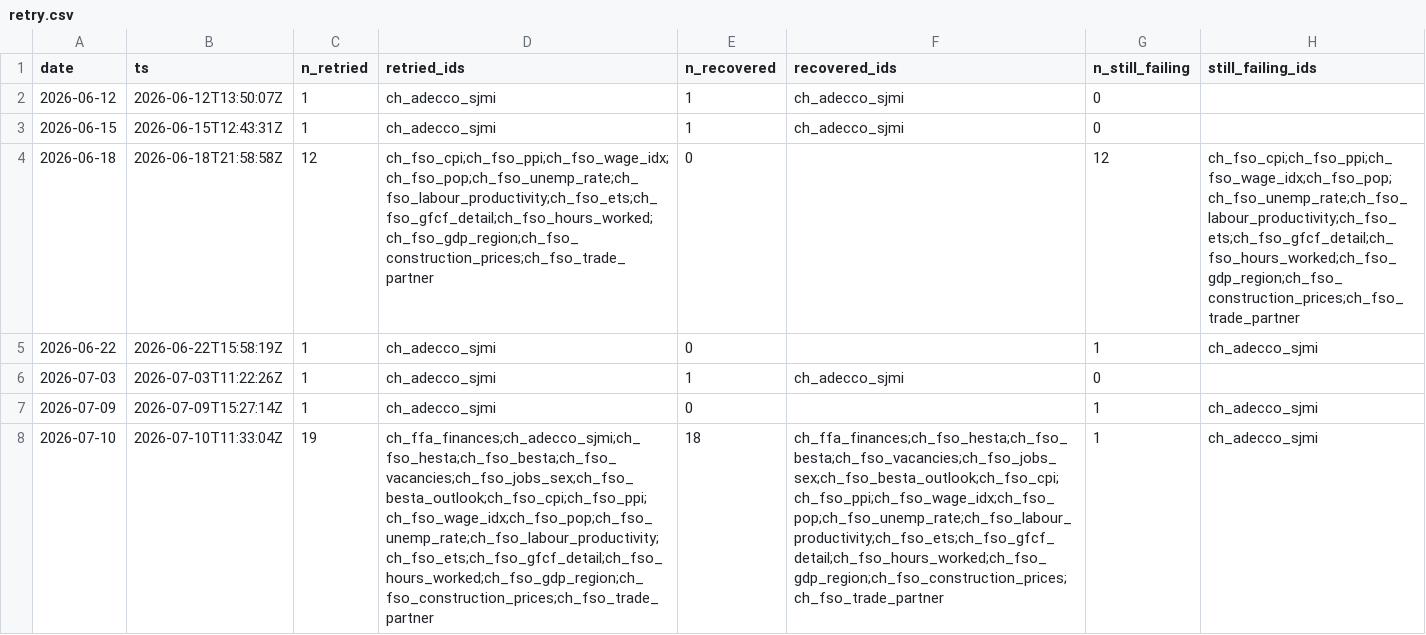
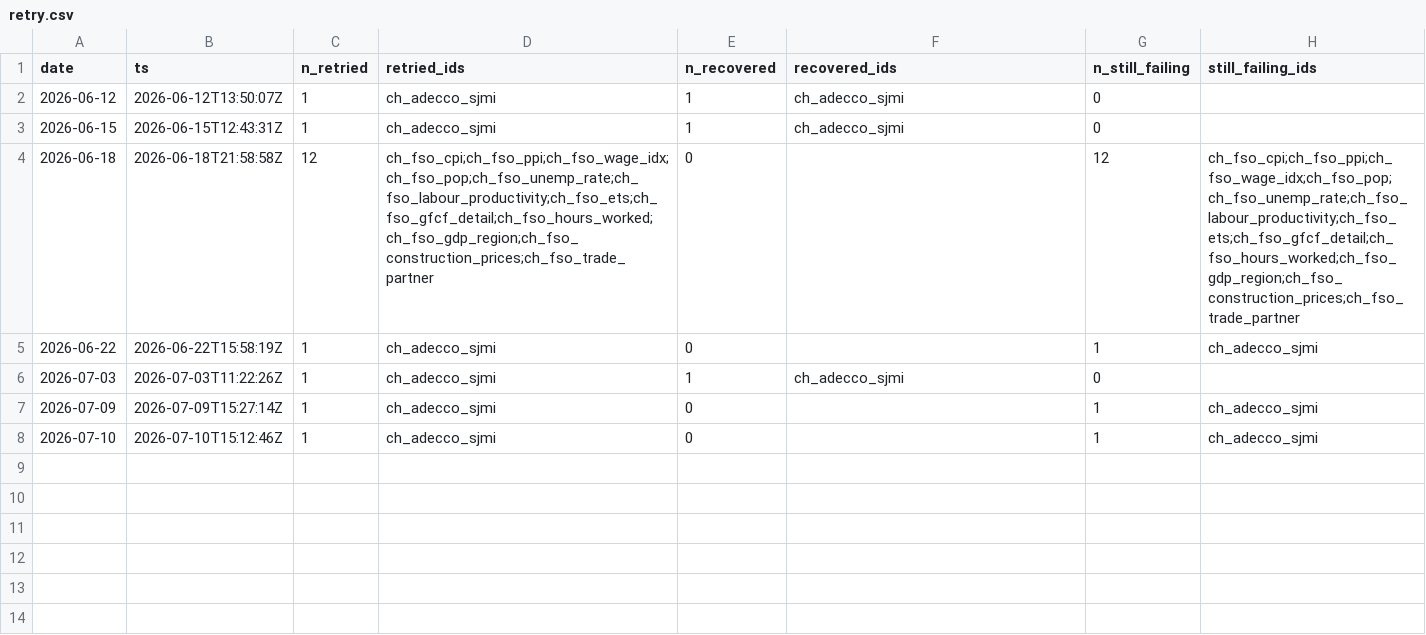
Before and after one commit to cynkra/dataseries-data, a CSV file: data/retry.csv, drawn as a sheet; the diff names each change by its address in the sheet, - before the commit and + after, or states it on an @@ line.

```diff
--- a/data/retry.csv
+++ b/data/retry.csv
-B8 (ts): 2026-07-10T11:33:04Z
+B8 (ts): 2026-07-10T15:12:46Z
-C8 (n_retried): 19
+C8 (n_retried): 1
-D8 (retried_ids): ch_ffa_finances;ch_adecco_sjmi;ch_fso_hesta;ch_fso_besta;ch_fso_vacancies;ch_fso_jobs_sex;ch_fso_besta_outlook;ch_fso_cpi;ch_fso_ppi;ch_fso_wage_idx;ch_fso_pop;ch_fso_unemp_rate;ch_fso_labour_productivity;ch_fso_ets;ch_fso_gfcf_detail;ch_fso_hours_worked;ch_fso_gdp_region;ch_fso_construction_prices;ch_fso_trade_partner
+D8 (retried_ids): ch_adecco_sjmi
-E8 (n_recovered): 18
+E8 (n_recovered): 0
-F8 (recovered_ids): ch_ffa_finances;ch_fso_hesta;ch_fso_besta;ch_fso_vacancies;ch_fso_jobs_sex;ch_fso_besta_outlook;ch_fso_cpi;ch_fso_ppi;ch_fso_wage_idx;ch_fso_pop;ch_fso_unemp_rate;ch_fso_labour_productivity;ch_fso_ets;ch_fso_gfcf_detail;ch_fso_hours_worked;ch_fso_gdp_region;ch_fso_construction_prices;ch_fso_trade_partner
+F8 (recovered_ids): (empty)
```
Also changed, not shown: 5 other files.
